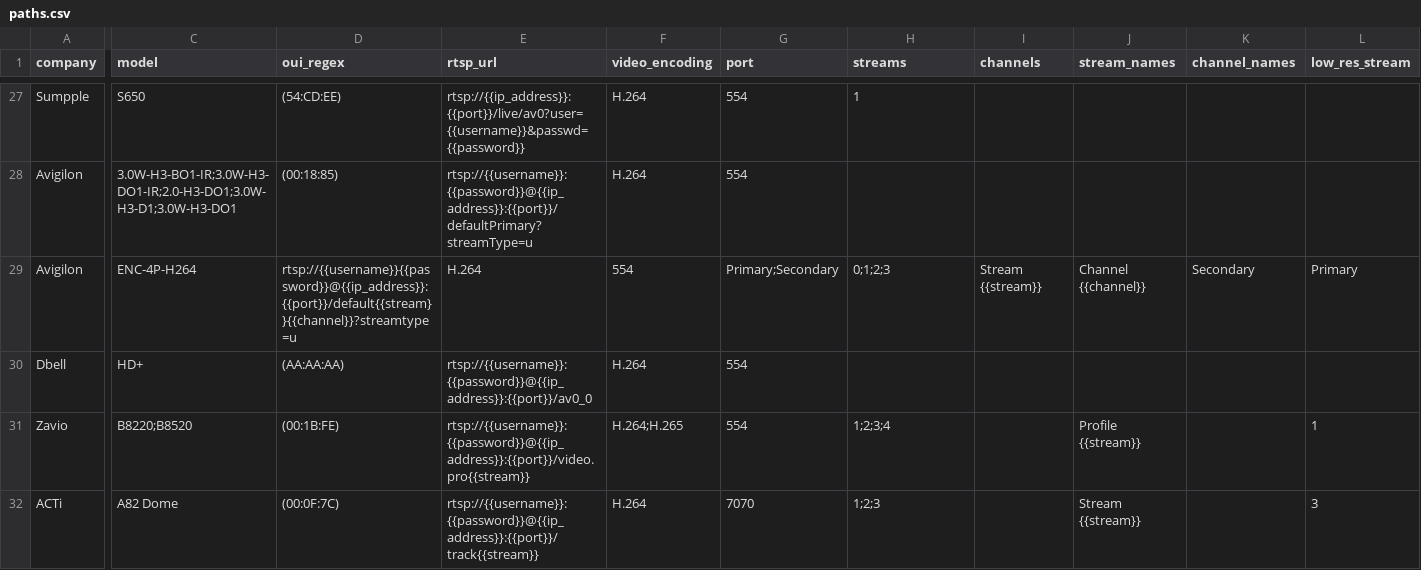
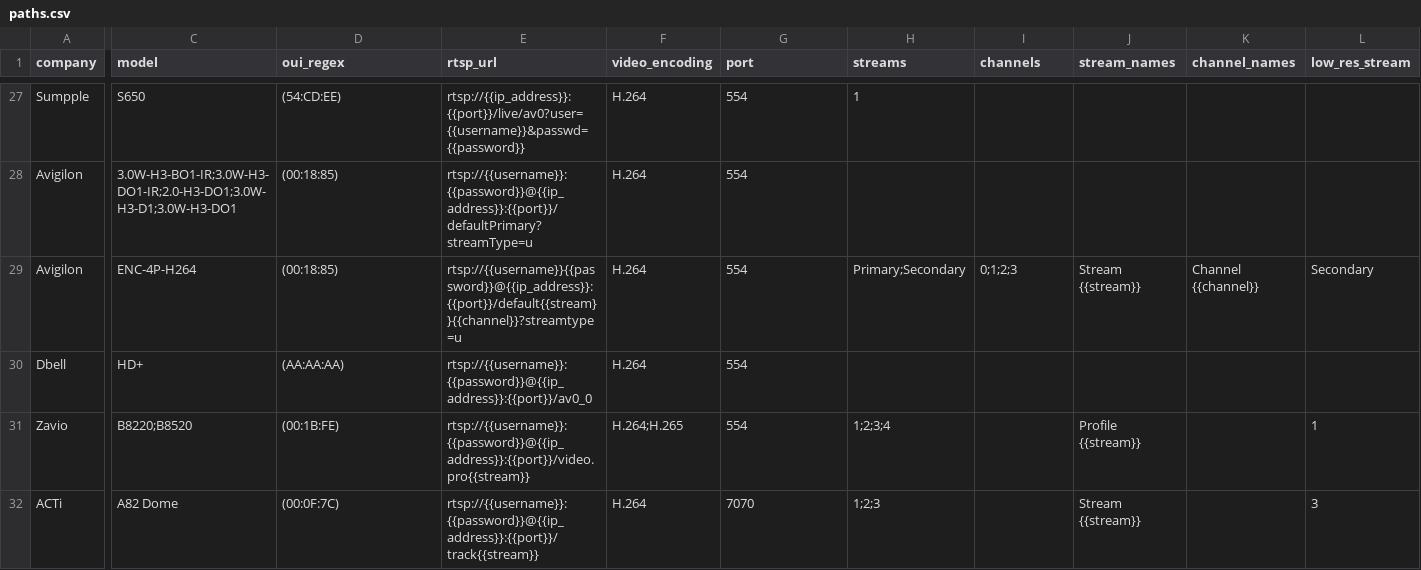
Before and after one commit to CamioCam/rtsp, a CSV file: cameras/paths.csv, drawn as a sheet; only a part is shown, gaps mark what is left out; the diff covers the shown part only; the diff names each change by its address in the sheet, - before the commit and + after, or states it on an @@ line.

```diff
--- a/cameras/paths.csv
+++ b/cameras/paths.csv
-D29 (oui_regex): rtsp://{{username}}{{password}}@{{ip_address}}:{{port}}/default{{stream}}{{channel}}?streamtype=u
+D29 (oui_regex): (00:18:85)
-E29 (rtsp_url): H.264
+E29 (rtsp_url): rtsp://{{username}}{{password}}@{{ip_address}}:{{port}}/default{{stream}}{{channel}}?streamtype=u
-F29 (video_encoding): 554
+F29 (video_encoding): H.264
-G29 (port): Primary;Secondary
+G29 (port): 554
-H29 (streams): 0;1;2;3
+H29 (streams): Primary;Secondary
-I29 (channels): Stream {{stream}}
+I29 (channels): 0;1;2;3
-J29 (stream_names): Channel {{channel}}
+J29 (stream_names): Stream {{stream}}
-K29 (channel_names): Secondary
+K29 (channel_names): Channel {{channel}}
-L29 (low_res_stream): Primary
+L29 (low_res_stream): Secondary
```
Also changed, not shown: 4 edited cells elsewhere in this file.
